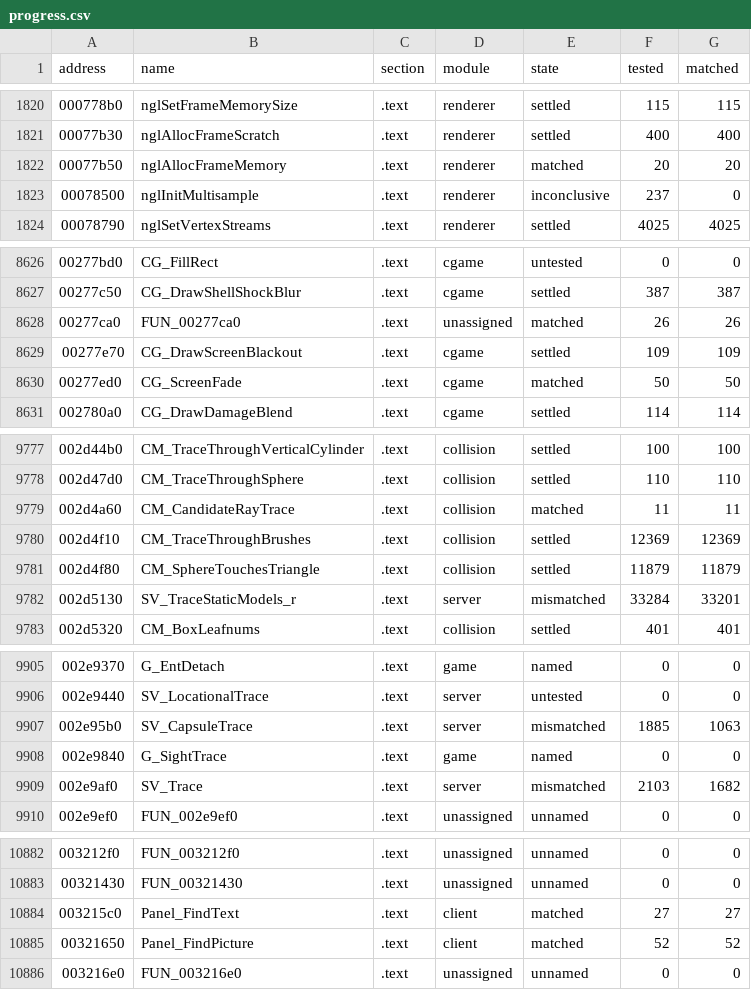
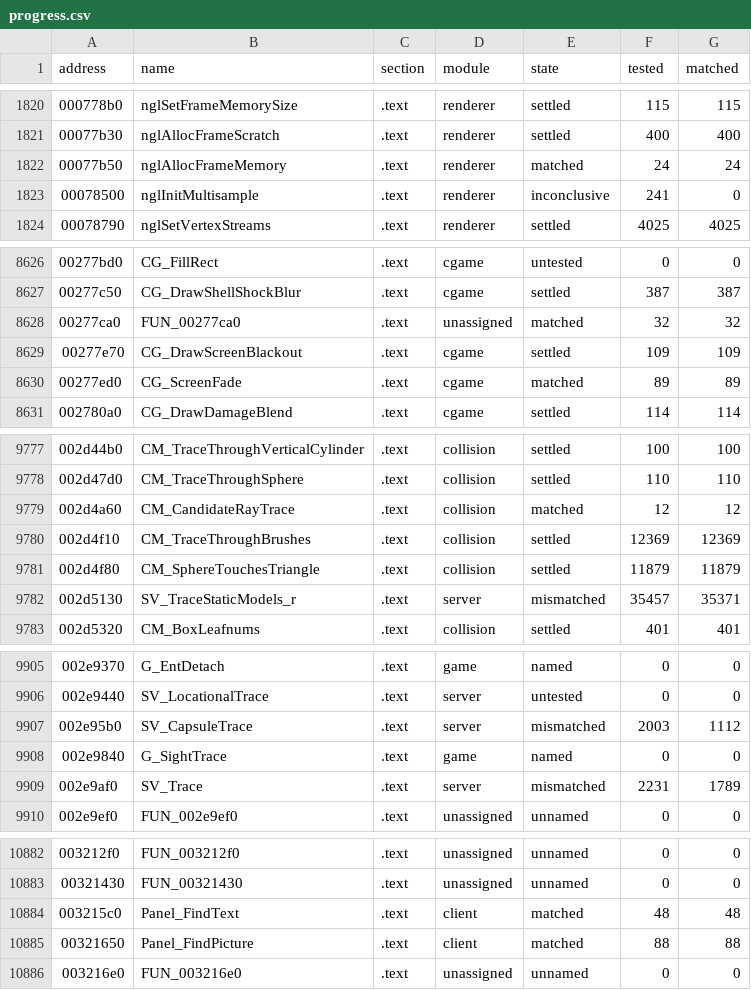
Before and after one commit to SmokeDoggy044/CoD2-BRO-Decomp, a CSV file: tools/data/progress.csv, drawn as a sheet; only a part is shown, gaps mark what is left out; the diff covers the shown part only.

```diff
--- a/tools/data/progress.csv
+++ b/tools/data/progress.csv
@@ -1821,4 +1821,4 @@ address,name,section,module,state,tested,matched
 00077b30,nglAllocFrameScratch,.text,renderer,settled,400,400
-00077b50,nglAllocFrameMemory,.text,renderer,matched,20,20
-00078500,nglInitMultisample,.text,renderer,inconclusive,237,0
+00077b50,nglAllocFrameMemory,.text,renderer,matched,24,24
+00078500,nglInitMultisample,.text,renderer,inconclusive,241,0
 00078790,nglSetVertexStreams,.text,renderer,settled,4025,4025
@@ -8627,5 +8627,5 @@ address,name,section,module,state,tested,matched
 00277c50,CG_DrawShellShockBlur,.text,cgame,settled,387,387
-00277ca0,FUN_00277ca0,.text,unassigned,matched,26,26
+00277ca0,FUN_00277ca0,.text,unassigned,matched,32,32
 00277e70,CG_DrawScreenBlackout,.text,cgame,settled,109,109
-00277ed0,CG_ScreenFade,.text,cgame,matched,50,50
+00277ed0,CG_ScreenFade,.text,cgame,matched,89,89
 002780a0,CG_DrawDamageBlend,.text,cgame,settled,114,114
@@ -9778,6 +9778,6 @@ address,name,section,module,state,tested,matched
 002d47d0,CM_TraceThroughSphere,.text,collision,settled,110,110
-002d4a60,CM_CandidateRayTrace,.text,collision,matched,11,11
+002d4a60,CM_CandidateRayTrace,.text,collision,matched,12,12
 002d4f10,CM_TraceThroughBrushes,.text,collision,settled,12369,12369
 002d4f80,CM_SphereTouchesTriangle,.text,collision,settled,11879,11879
-002d5130,SV_TraceStaticModels_r,.text,server,mismatched,33284,33201
+002d5130,SV_TraceStaticModels_r,.text,server,mismatched,35457,35371
 002d5320,CM_BoxLeafnums,.text,collision,settled,401,401
@@ -9906,5 +9906,5 @@ address,name,section,module,state,tested,matched
 002e9440,SV_LocationalTrace,.text,server,untested,0,0
-002e95b0,SV_CapsuleTrace,.text,server,mismatched,1885,1063
+002e95b0,SV_CapsuleTrace,.text,server,mismatched,2003,1112
 002e9840,G_SightTrace,.text,game,named,0,0
-002e9af0,SV_Trace,.text,server,mismatched,2103,1682
+002e9af0,SV_Trace,.text,server,mismatched,2231,1789
 002e9ef0,FUN_002e9ef0,.text,unassigned,unnamed,0,0
@@ -10883,4 +10883,4 @@ address,name,section,module,state,tested,matched
 00321430,FUN_00321430,.text,unassigned,unnamed,0,0
-003215c0,Panel_FindText,.text,client,matched,27,27
-00321650,Panel_FindPicture,.text,client,matched,52,52
+003215c0,Panel_FindText,.text,client,matched,48,48
+00321650,Panel_FindPicture,.text,client,matched,88,88
 003216e0,FUN_003216e0,.text,unassigned,unnamed,0,0
```
Also changed, not shown: 134 edited cells elsewhere in this file, tools/data/functions.csv, tools/data/offline.csv, 10 other files.
